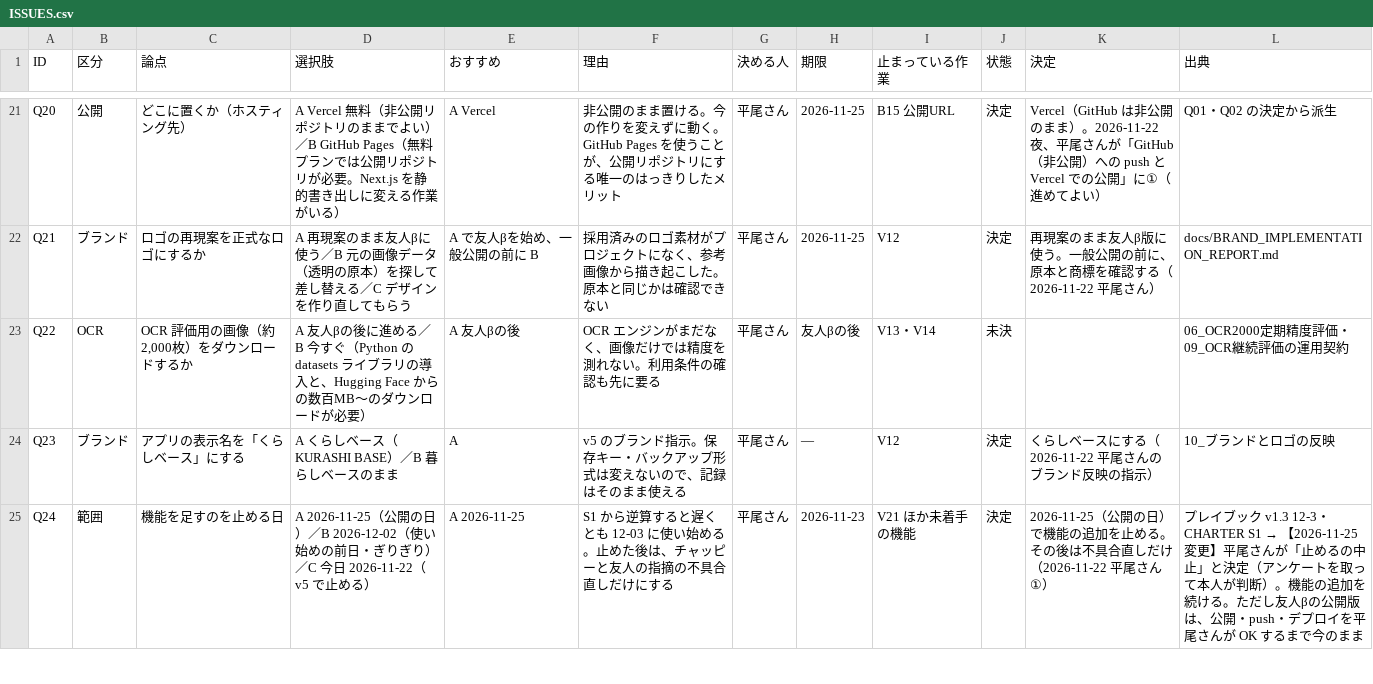
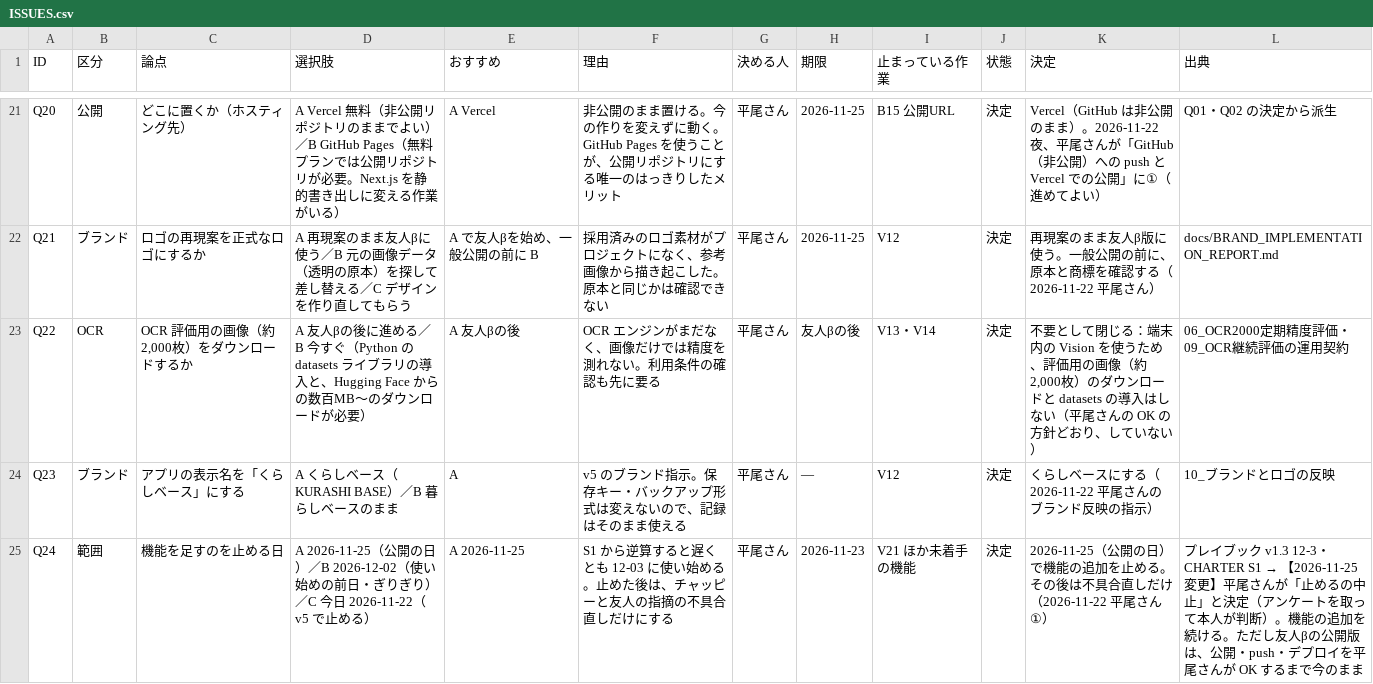
Before and after one commit to kkkaipppp/kurashi-base, a CSV file: docs/parent_progress_export/ISSUES.csv, drawn as a sheet; only a part is shown, gaps mark what is left out; the diff covers the shown part only.

```diff
--- a/docs/parent_progress_export/ISSUES.csv
+++ b/docs/parent_progress_export/ISSUES.csv
@@ -22,3 +22,3 @@ Q20,公開,どこに置くか（ホスティング先）,A Vercel 無料（非
 Q21,ブランド,ロゴの再現案を正式なロゴにするか,A 再現案のまま友人βに使う／B 元の画像データ（透明の原本）を探して差し替える／C デザインを作り直してもらう,A で友人βを始め、一般公開の前に B,採用済みのロゴ素材がプロジェクトになく、参考画像から描き起こした。原本と同じかは確認できない,平尾さん,2026-11-25,V12,決定,再現案のまま友人β版に使う。一般公開の前に、原本と商標を確認する（2026-11-22 平尾さん）,docs/BRAND_IMPLEMENTATION_REPORT.md
-Q22,OCR,"OCR 評価用の画像（約2,000枚）をダウンロードするか",A 友人βの後に進める／B 今すぐ（Python の datasets ライブラリの導入と、Hugging Face からの数百MB〜のダウンロードが必要）,A 友人βの後,OCR エンジンがまだなく、画像だけでは精度を測れない。利用条件の確認も先に要る,平尾さん,友人βの後,V13・V14,未決,,06_OCR2000定期精度評価・09_OCR継続評価の運用契約
+Q22,OCR,"OCR 評価用の画像（約2,000枚）をダウンロードするか",A 友人βの後に進める／B 今すぐ（Python の datasets ライブラリの導入と、Hugging Face からの数百MB〜のダウンロードが必要）,A 友人βの後,OCR エンジンがまだなく、画像だけでは精度を測れない。利用条件の確認も先に要る,平尾さん,友人βの後,V13・V14,決定,"不要として閉じる：端末内の Vision を使うため、評価用の画像（約2,000枚）のダウンロードと datasets の導入はしない（平尾さんの OK の方針どおり、していない）",06_OCR2000定期精度評価・09_OCR継続評価の運用契約
 Q23,ブランド,アプリの表示名を「くらしベース」にする,A くらしベース（KURASHI BASE）／B 暮らしベースのまま,A,v5 のブランド指示。保存キー・バックアップ形式は変えないので、記録はそのまま使える,平尾さん,—,V12,決定,くらしベースにする（2026-11-22 平尾さんのブランド反映の指示）,10_ブランドとロゴの反映
```
Also changed, not shown: 8 edited cells elsewhere in this file, docs/parent_progress_export/WBS.csv, docs/progress/ISSUES.csv, 13 other files.
